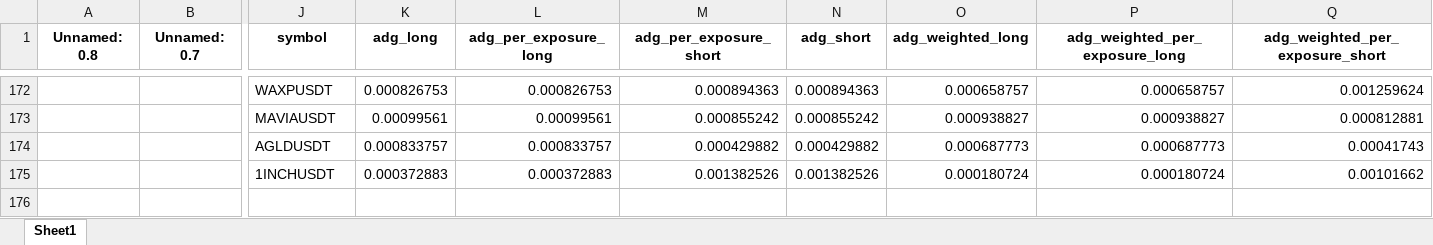
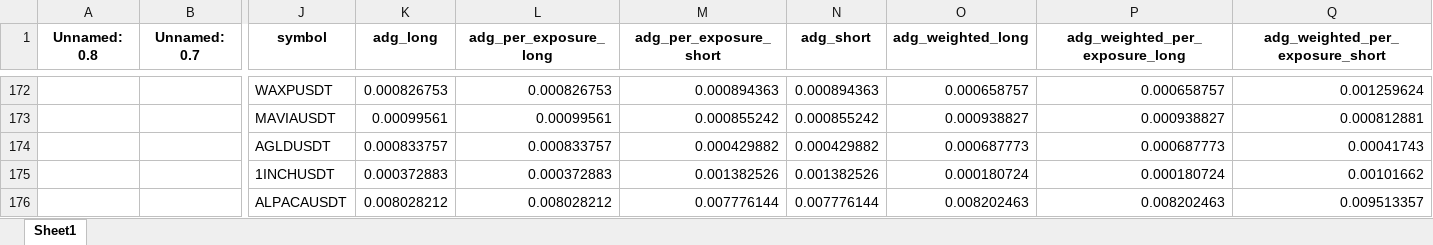
Before and after one commit to protoad56/passivbot_configs, an Excel workbook: optimized/logs/analysis_clock.xlsx, sheet Sheet1, drawn as a sheet; only a part is shown, gaps mark what is left out; values as stored, in another font and other column widths than the file's, no borders; rows hold the shown columns only; the diff names each change by its address in the sheet, - before the commit and + after, or states it on an @@ line.

```diff
--- a/optimized/logs/analysis_clock.xlsx (sheet Sheet1)
+++ b/optimized/logs/analysis_clock.xlsx (sheet Sheet1)
+row 176:  |  | ALPACAUSDT | 0.008028212 | 0.008028212 | 0.007776144 | 0.007776144 | 0.008202463 | 0.008202463 | 0.009513357
```
Also changed, not shown: 2 other files.
